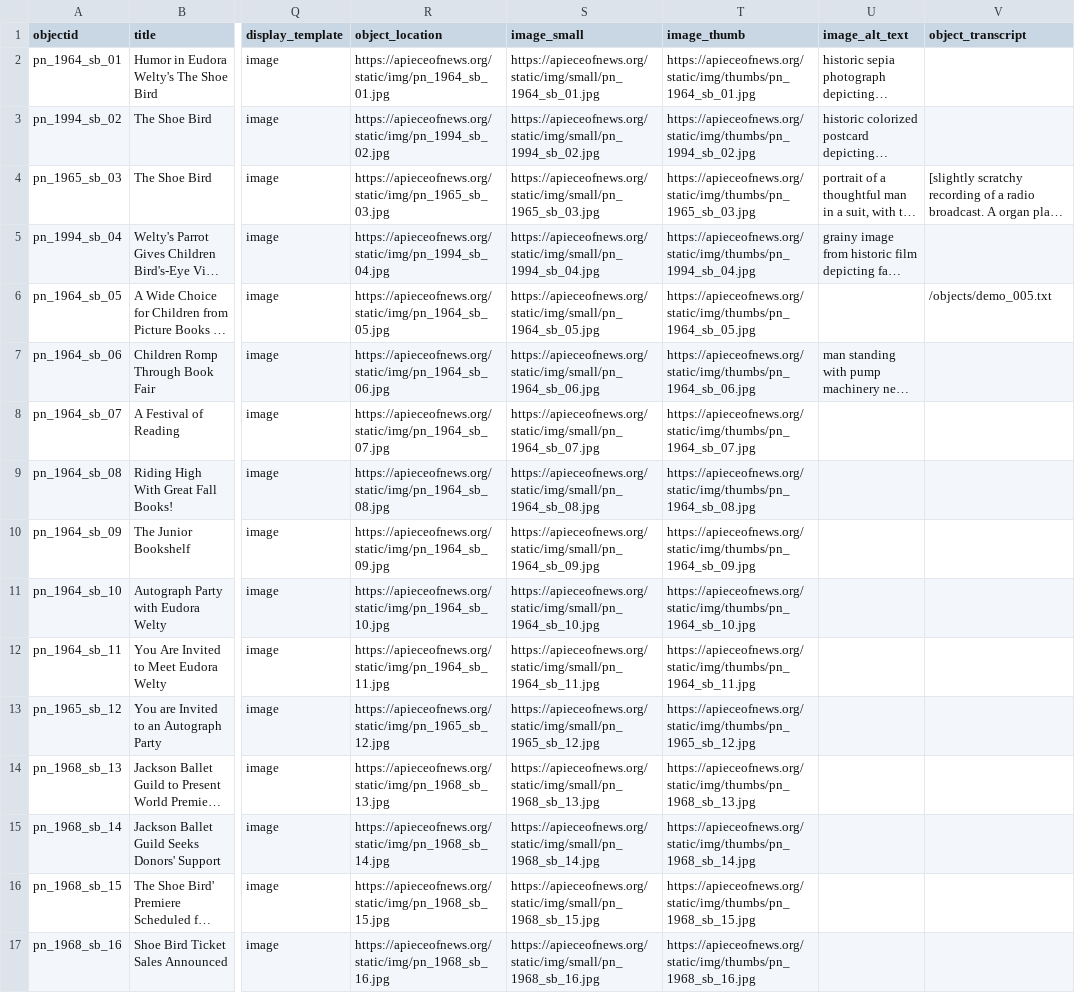
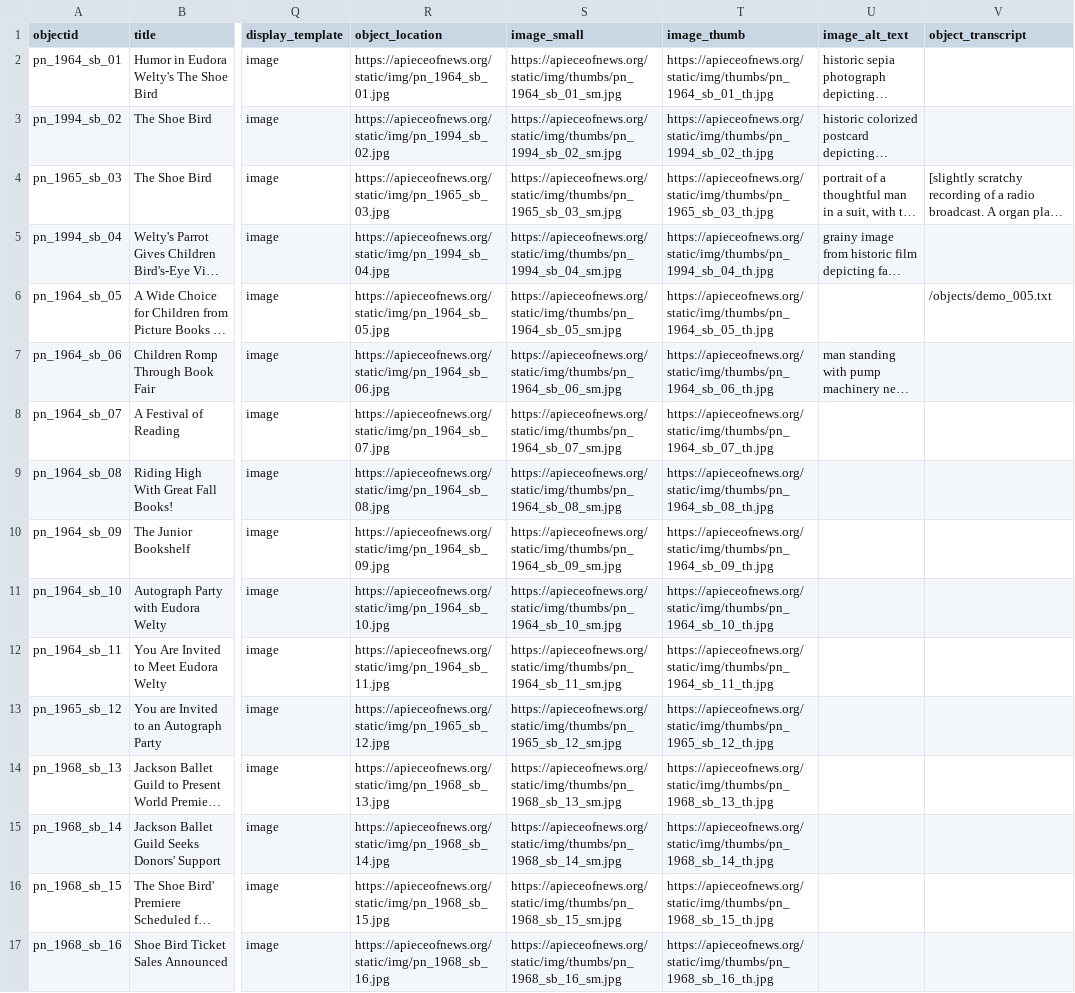
Before and after one commit to pickawm/aponcsv, a CSV file: _data/aponcsv.csv, drawn as a sheet; only a part is shown, gaps mark what is left out; long unchanged cells end in …; the diff covers the shown part only; the diff names each change by its address in the sheet, - before the commit and + after, or states it on an @@ line.

Commit message:
update metadata

```diff
--- a/_data/aponcsv.csv
+++ b/_data/aponcsv.csv
-S2 (image_small): https://apieceofnews.org/static/img/small/pn_1964_sb_01.jpg
+S2 (image_small): https://apieceofnews.org/static/img/thumbs/pn_1964_sb_01_sm.jpg
-T2 (image_thumb): https://apieceofnews.org/static/img/thumbs/pn_1964_sb_01.jpg
+T2 (image_thumb): https://apieceofnews.org/static/img/thumbs/pn_1964_sb_01_th.jpg
-S3 (image_small): https://apieceofnews.org/static/img/small/pn_1994_sb_02.jpg
+S3 (image_small): https://apieceofnews.org/static/img/thumbs/pn_1994_sb_02_sm.jpg
-T3 (image_thumb): https://apieceofnews.org/static/img/thumbs/pn_1994_sb_02.jpg
+T3 (image_thumb): https://apieceofnews.org/static/img/thumbs/pn_1994_sb_02_th.jpg
-S4 (image_small): https://apieceofnews.org/static/img/small/pn_1965_sb_03.jpg
+S4 (image_small): https://apieceofnews.org/static/img/thumbs/pn_1965_sb_03_sm.jpg
-T4 (image_thumb): https://apieceofnews.org/static/img/thumbs/pn_1965_sb_03.jpg
+T4 (image_thumb): https://apieceofnews.org/static/img/thumbs/pn_1965_sb_03_th.jpg
-S5 (image_small): https://apieceofnews.org/static/img/small/pn_1994_sb_04.jpg
+S5 (image_small): https://apieceofnews.org/static/img/thumbs/pn_1994_sb_04_sm.jpg
-T5 (image_thumb): https://apieceofnews.org/static/img/thumbs/pn_1994_sb_04.jpg
+T5 (image_thumb): https://apieceofnews.org/static/img/thumbs/pn_1994_sb_04_th.jpg
-S6 (image_small): https://apieceofnews.org/static/img/small/pn_1964_sb_05.jpg
+S6 (image_small): https://apieceofnews.org/static/img/thumbs/pn_1964_sb_05_sm.jpg
-T6 (image_thumb): https://apieceofnews.org/static/img/thumbs/pn_1964_sb_05.jpg
+T6 (image_thumb): https://apieceofnews.org/static/img/thumbs/pn_1964_sb_05_th.jpg
-S7 (image_small): https://apieceofnews.org/static/img/small/pn_1964_sb_06.jpg
+S7 (image_small): https://apieceofnews.org/static/img/thumbs/pn_1964_sb_06_sm.jpg
-T7 (image_thumb): https://apieceofnews.org/static/img/thumbs/pn_1964_sb_06.jpg
+T7 (image_thumb): https://apieceofnews.org/static/img/thumbs/pn_1964_sb_06_th.jpg
-S8 (image_small): https://apieceofnews.org/static/img/small/pn_1964_sb_07.jpg
+S8 (image_small): https://apieceofnews.org/static/img/thumbs/pn_1964_sb_07_sm.jpg
-T8 (image_thumb): https://apieceofnews.org/static/img/thumbs/pn_1964_sb_07.jpg
+T8 (image_thumb): https://apieceofnews.org/static/img/thumbs/pn_1964_sb_07_th.jpg
-S9 (image_small): https://apieceofnews.org/static/img/small/pn_1964_sb_08.jpg
+S9 (image_small): https://apieceofnews.org/static/img/thumbs/pn_1964_sb_08_sm.jpg
-T9 (image_thumb): https://apieceofnews.org/static/img/thumbs/pn_1964_sb_08.jpg
+T9 (image_thumb): https://apieceofnews.org/static/img/thumbs/pn_1964_sb_08_th.jpg
-S10 (image_small): https://apieceofnews.org/static/img/small/pn_1964_sb_09.jpg
+S10 (image_small): https://apieceofnews.org/static/img/thumbs/pn_1964_sb_09_sm.jpg
-T10 (image_thumb): https://apieceofnews.org/static/img/thumbs/pn_1964_sb_09.jpg
+T10 (image_thumb): https://apieceofnews.org/static/img/thumbs/pn_1964_sb_09_th.jpg
-S11 (image_small): https://apieceofnews.org/static/img/small/pn_1964_sb_10.jpg
+S11 (image_small): https://apieceofnews.org/static/img/thumbs/pn_1964_sb_10_sm.jpg
-T11 (image_thumb): https://apieceofnews.org/static/img/thumbs/pn_1964_sb_10.jpg
+T11 (image_thumb): https://apieceofnews.org/static/img/thumbs/pn_1964_sb_10_th.jpg
-S12 (image_small): https://apieceofnews.org/static/img/small/pn_1964_sb_11.jpg
+S12 (image_small): https://apieceofnews.org/static/img/thumbs/pn_1964_sb_11_sm.jpg
-T12 (image_thumb): https://apieceofnews.org/static/img/thumbs/pn_1964_sb_11.jpg
+T12 (image_thumb): https://apieceofnews.org/static/img/thumbs/pn_1964_sb_11_th.jpg
-S13 (image_small): https://apieceofnews.org/static/img/small/pn_1965_sb_12.jpg
+S13 (image_small): https://apieceofnews.org/static/img/thumbs/pn_1965_sb_12_sm.jpg
-T13 (image_thumb): https://apieceofnews.org/static/img/thumbs/pn_1965_sb_12.jpg
+T13 (image_thumb): https://apieceofnews.org/static/img/thumbs/pn_1965_sb_12_th.jpg
-S14 (image_small): https://apieceofnews.org/static/img/small/pn_1968_sb_13.jpg
+S14 (image_small): https://apieceofnews.org/static/img/thumbs/pn_1968_sb_13_sm.jpg
-T14 (image_thumb): https://apieceofnews.org/static/img/thumbs/pn_1968_sb_13.jpg
+T14 (image_thumb): https://apieceofnews.org/static/img/thumbs/pn_1968_sb_13_th.jpg
-S15 (image_small): https://apieceofnews.org/static/img/small/pn_1968_sb_14.jpg
+S15 (image_small): https://apieceofnews.org/static/img/thumbs/pn_1968_sb_14_sm.jpg
-T15 (image_thumb): https://apieceofnews.org/static/img/thumbs/pn_1968_sb_14.jpg
+T15 (image_thumb): https://apieceofnews.org/static/img/thumbs/pn_1968_sb_14_th.jpg
-S16 (image_small): https://apieceofnews.org/static/img/small/pn_1968_sb_15.jpg
+S16 (image_small): https://apieceofnews.org/static/img/thumbs/pn_1968_sb_15_sm.jpg
-T16 (image_thumb): https://apieceofnews.org/static/img/thumbs/pn_1968_sb_15.jpg
+T16 (image_thumb): https://apieceofnews.org/static/img/thumbs/pn_1968_sb_15_th.jpg
-S17 (image_small): https://apieceofnews.org/static/img/small/pn_1968_sb_16.jpg
+S17 (image_small): https://apieceofnews.org/static/img/thumbs/pn_1968_sb_16_sm.jpg
-T17 (image_thumb): https://apieceofnews.org/static/img/thumbs/pn_1968_sb_16.jpg
+T17 (image_thumb): https://apieceofnews.org/static/img/thumbs/pn_1968_sb_16_th.jpg
```
Also changed, not shown: 68 edited cells elsewhere in this file.
